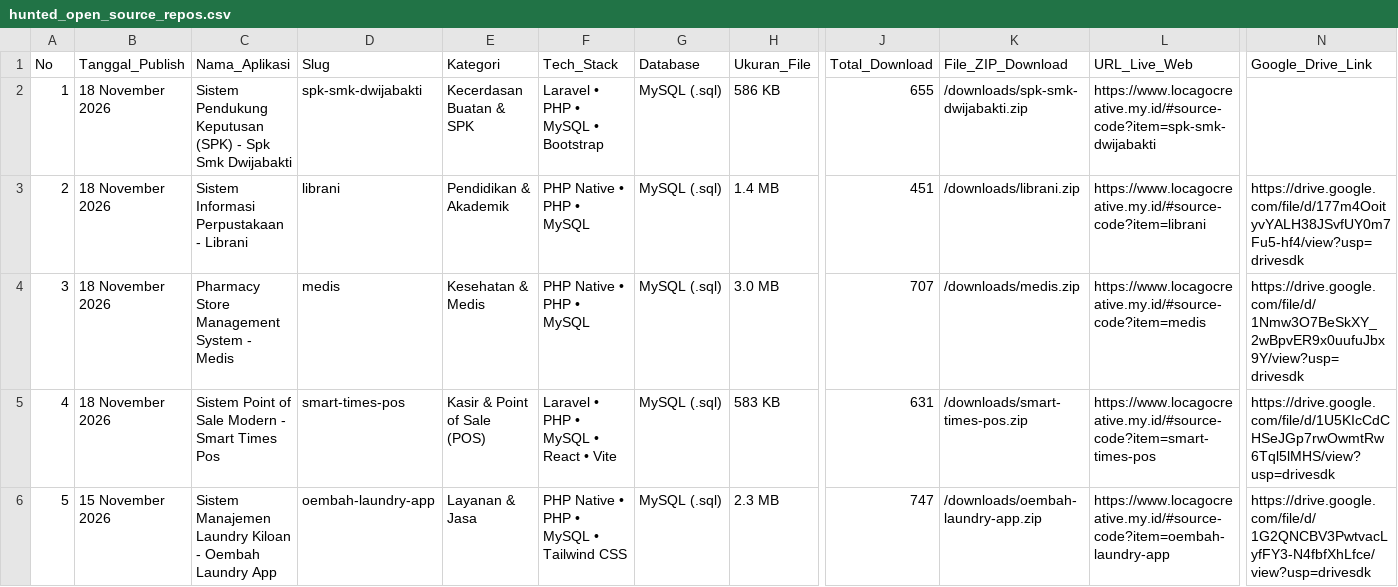
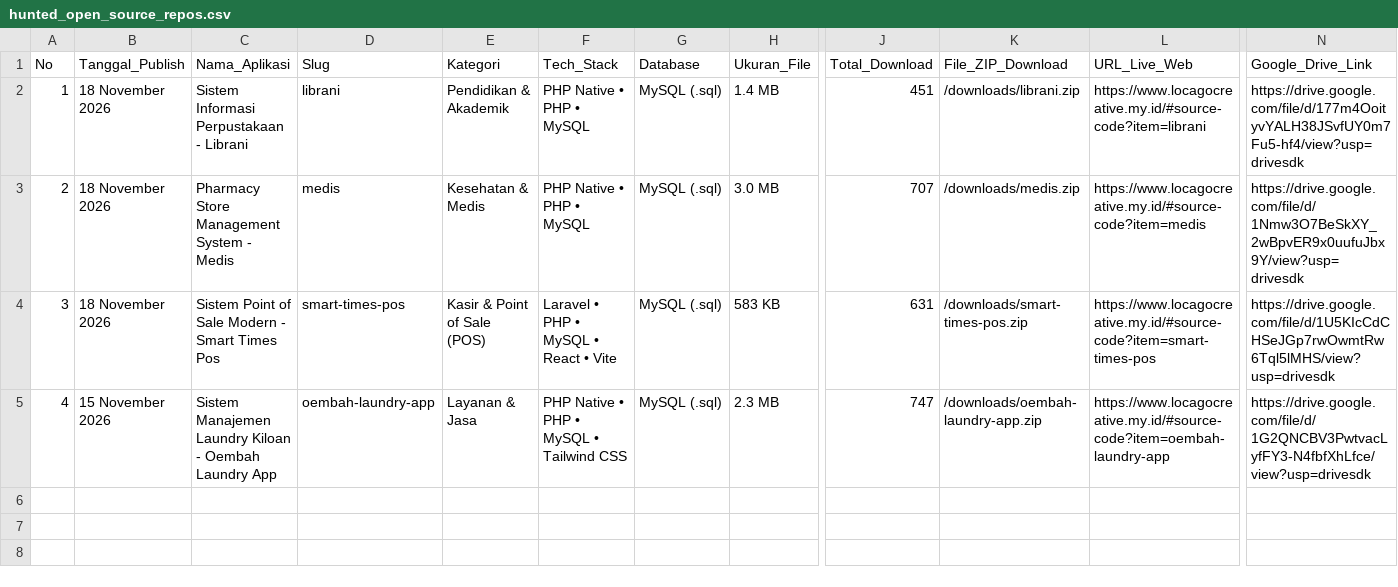
Before and after one commit to mfahmiq/LocaGo-Creative, a CSV file: public/downloads/hunted_open_source_repos.csv, drawn as a sheet; only a part is shown, gaps mark what is left out; rows hold the shown columns only; the diff names each change by its address in the sheet, - before the commit and + after, or states it on an @@ line.

Commit message:
revert(source-code): withdraw sc-61 spk-smk-dwijabakti from hunted repos CSV (error-page screenshots + institution-bound)

```diff
--- a/public/downloads/hunted_open_source_repos.csv
+++ b/public/downloads/hunted_open_source_repos.csv
-C2 (Nama_Aplikasi): Sistem Pendukung Keputusan (SPK) - Spk Smk Dwijabakti
+C2 (Nama_Aplikasi): Sistem Informasi Perpustakaan - Librani
-D2 (Slug): spk-smk-dwijabakti
+D2 (Slug): librani
-E2 (Kategori): Kecerdasan Buatan & SPK
+E2 (Kategori): Pendidikan & Akademik
-F2 (Tech_Stack): Laravel • PHP • MySQL • Bootstrap
+F2 (Tech_Stack): PHP Native • PHP • MySQL
-H2 (Ukuran_File): 586 KB
+H2 (Ukuran_File): 1.4 MB
-J2 (Total_Download): 655
+J2 (Total_Download): 451
-K2 (File_ZIP_Download): /downloads/spk-smk-dwijabakti.zip
+K2 (File_ZIP_Download): /downloads/librani.zip
-L2 (URL_Live_Web): https://www.locagocreative.my.id/#source-code?item=spk-smk-dwijabakti
+L2 (URL_Live_Web): https://www.locagocreative.my.id/#source-code?item=librani
-N2 (Google_Drive_Link): (empty)
+N2 (Google_Drive_Link): https://drive.google.com/file/d/177m4OoityvYALH38JSvfUY0m7Fu5-hf4/view?usp=drivesdk
-C3 (Nama_Aplikasi): Sistem Informasi Perpustakaan - Librani
+C3 (Nama_Aplikasi): Pharmacy Store Management System - Medis
-D3 (Slug): librani
+D3 (Slug): medis
-E3 (Kategori): Pendidikan & Akademik
+E3 (Kategori): Kesehatan & Medis
-H3 (Ukuran_File): 1.4 MB
+H3 (Ukuran_File): 3.0 MB
-J3 (Total_Download): 451
+J3 (Total_Download): 707
-K3 (File_ZIP_Download): /downloads/librani.zip
+K3 (File_ZIP_Download): /downloads/medis.zip
-L3 (URL_Live_Web): https://www.locagocreative.my.id/#source-code?item=librani
+L3 (URL_Live_Web): https://www.locagocreative.my.id/#source-code?item=medis
-N3 (Google_Drive_Link): https://drive.google.com/file/d/177m4OoityvYALH38JSvfUY0m7Fu5-hf4/view?usp=drivesdk
+N3 (Google_Drive_Link): https://drive.google.com/file/d/1Nmw3O7BeSkXY_2wBpvER9x0uufuJbx9Y/view?usp=drivesdk
-C4 (Nama_Aplikasi): Pharmacy Store Management System - Medis
+C4 (Nama_Aplikasi): Sistem Point of Sale Modern - Smart Times Pos
-D4 (Slug): medis
+D4 (Slug): smart-times-pos
-E4 (Kategori): Kesehatan & Medis
+E4 (Kategori): Kasir & Point of Sale (POS)
-F4 (Tech_Stack): PHP Native • PHP • MySQL
+F4 (Tech_Stack): Laravel • PHP • MySQL • React • Vite
-H4 (Ukuran_File): 3.0 MB
+H4 (Ukuran_File): 583 KB
-J4 (Total_Download): 707
+J4 (Total_Download): 631
-K4 (File_ZIP_Download): /downloads/medis.zip
+K4 (File_ZIP_Download): /downloads/smart-times-pos.zip
-L4 (URL_Live_Web): https://www.locagocreative.my.id/#source-code?item=medis
+L4 (URL_Live_Web): https://www.locagocreative.my.id/#source-code?item=smart-times-pos
-N4 (Google_Drive_Link): https://drive.google.com/file/d/1Nmw3O7BeSkXY_2wBpvER9x0uufuJbx9Y/view?usp=drivesdk
+N4 (Google_Drive_Link): https://drive.google.com/file/d/1U5KIcCdCHSeJGp7rwOwmtRw6Tql5lMHS/view?usp=drivesdk
-B5 (Tanggal_Publish): 18 November 2026
+B5 (Tanggal_Publish): 15 November 2026
-C5 (Nama_Aplikasi): Sistem Point of Sale Modern - Smart Times Pos
+C5 (Nama_Aplikasi): Sistem Manajemen Laundry Kiloan - Oembah Laundry App
-D5 (Slug): smart-times-pos
+D5 (Slug): oembah-laundry-app
-E5 (Kategori): Kasir & Point of Sale (POS)
+E5 (Kategori): Layanan & Jasa
-F5 (Tech_Stack): Laravel • PHP • MySQL • React • Vite
+F5 (Tech_Stack): PHP Native • PHP • MySQL • Tailwind CSS
-H5 (Ukuran_File): 583 KB
+H5 (Ukuran_File): 2.3 MB
-J5 (Total_Download): 631
+J5 (Total_Download): 747
-K5 (File_ZIP_Download): /downloads/smart-times-pos.zip
+K5 (File_ZIP_Download): /downloads/oembah-laundry-app.zip
-L5 (URL_Live_Web): https://www.locagocreative.my.id/#source-code?item=smart-times-pos
+L5 (URL_Live_Web): https://www.locagocreative.my.id/#source-code?item=oembah-laundry-app
-N5 (Google_Drive_Link): https://drive.google.com/file/d/1U5KIcCdCHSeJGp7rwOwmtRw6Tql5lMHS/view?usp=drivesdk
+N5 (Google_Drive_Link): https://drive.google.com/file/d/1G2QNCBV3PwtvacLyfFY3-N4fbfXhLfce/view?usp=drivesdk
-row 6: 5 | 15 November 2026 | Sistem Manajemen Laundry Kiloan - Oembah Laundry App | oembah-laundry-app | Layanan & Jasa | PHP Native • PHP • MySQL • Tailwind CSS | MySQL (.sql) | 2.3 MB | 747 | /downloads/oembah-laundry-app.zip | https://www.locagocreative.my.id/#source-code?item=oembah-laundry-app | https://drive.google.com/file/d/1G2QNCBV3PwtvacLyfFY3-N4fbfXhLfce/view?usp=drivesdk
```
